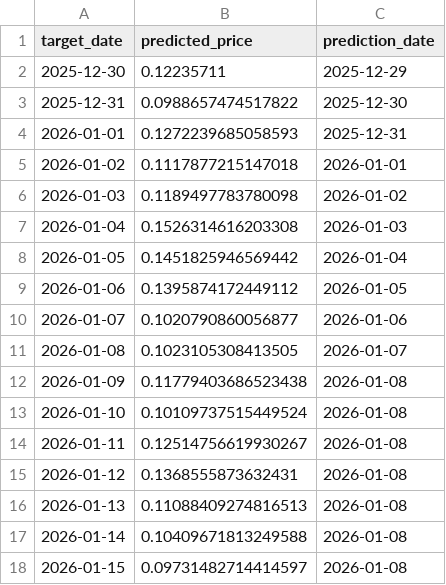
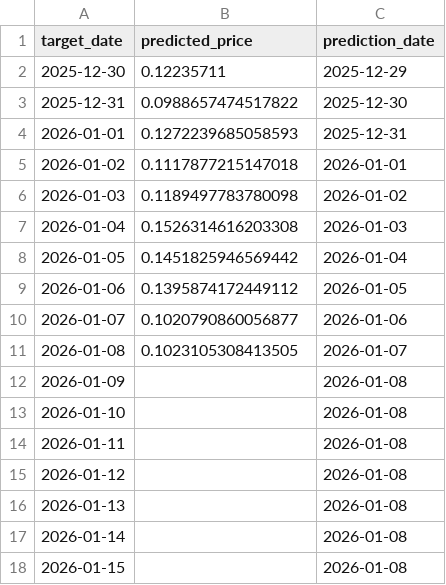
Before and after one commit to E4Sell/sml_project, a CSV file: outputs/prediction_tracking.csv, drawn as a sheet.

```diff
--- a/outputs/prediction_tracking.csv
+++ b/outputs/prediction_tracking.csv
@@ -11,8 +11,8 @@ target_date,predicted_price,prediction_date
 2026-01-08,0.1023105308413505,2026-01-07
-2026-01-09,0.11779403686523438,2026-01-08
-2026-01-10,0.10109737515449524,2026-01-08
-2026-01-11,0.12514756619930267,2026-01-08
-2026-01-12,0.1368555873632431,2026-01-08
-2026-01-13,0.11088409274816513,2026-01-08
-2026-01-14,0.10409671813249588,2026-01-08
-2026-01-15,0.09731482714414597,2026-01-08
+2026-01-09,,2026-01-08
+2026-01-10,,2026-01-08
+2026-01-11,,2026-01-08
+2026-01-12,,2026-01-08
+2026-01-13,,2026-01-08
+2026-01-14,,2026-01-08
+2026-01-15,,2026-01-08
```
Also changed, not shown: 1 other file.
